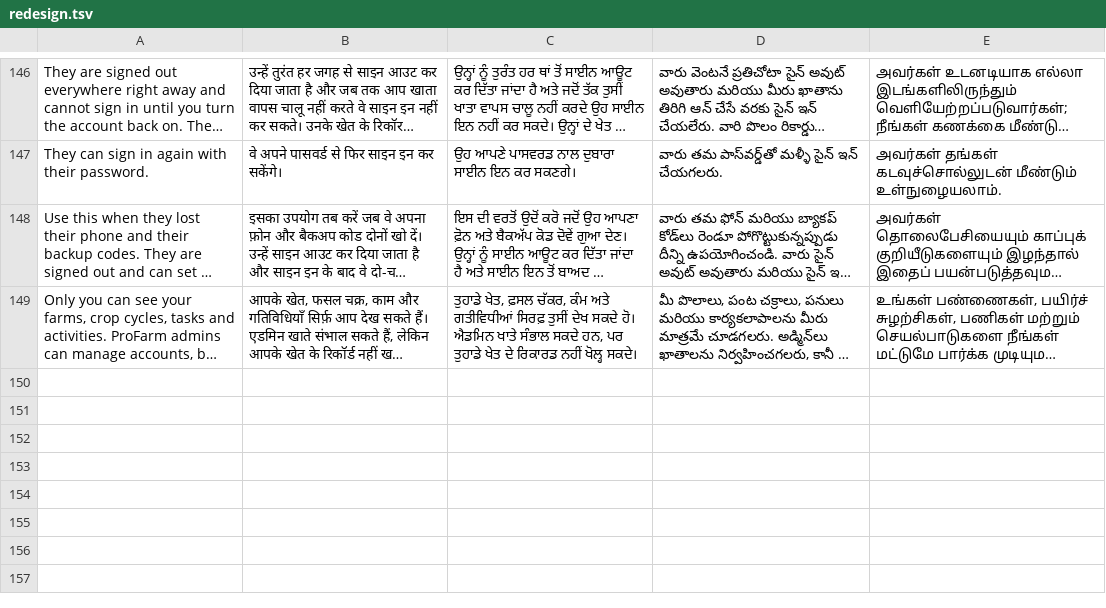
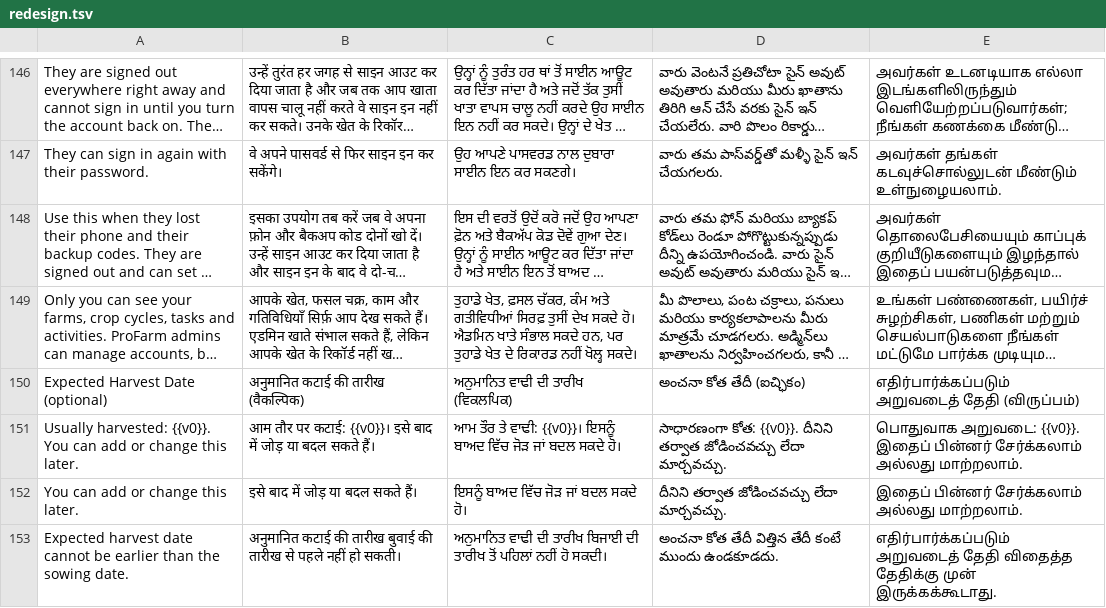
Before and after one commit to JayantBansal900/ProFarm-V2, a TSV file: frontend/src/i18n/locales/redesign.tsv, drawn as a sheet; only a part is shown, gaps mark what is left out; long unchanged cells end in …; the diff names each change by its address in the sheet, - before the commit and + after, or states it on an @@ line.

Commit message:
feat(frontend): expected harvest date on crop cycles, new hero photo and logo
- Crop cycle forms (add and edit) get an optional Expected Harvest Date.
  The date picker cannot go before the sowing date, the crop's usual
  harvest window is shown as a hint, and emptying the field on an
  existing cycle clears the saved date. Translated into all five
  languages and covered by tests.
- Landing page opens with a CC0 sunrise over paddy fields in Telangana
  (cropped to drop the heavy foliage, lighter overlay), credited on
  the photo credits page.
- New ProFarm mark: a gold sun rising over crop rows to the horizon.
  One Logo component drives the header and footer, and the favicon
  (previously a generic globe icon) uses the same mark. Each logo
  instance gets unique gradient ids so two on a page do not clash.

```diff
--- a/frontend/src/i18n/locales/redesign.tsv
+++ b/frontend/src/i18n/locales/redesign.tsv
+row 150: Expected Harvest Date (optional) | अनुमानित कटाई की तारीख (वैकल्पिक) | ਅਨੁਮਾਨਿਤ ਵਾਢੀ ਦੀ ਤਾਰੀਖ (ਵਿਕਲਪਿਕ) | అంచనా కోత తేదీ (ఐచ్ఛికం) | எதிர்பார்க்கப்படும் அறுவடைத் தேதி (விருப்பம்)
+row 151: Usually harvested: {{v0}}. You can add or change this later. | आम तौर पर कटाई: {{v0}}। इसे बाद में जोड़ या बदल सकते हैं। | ਆਮ ਤੌਰ ਤੇ ਵਾਢੀ: {{v0}}। ਇਸਨੂੰ ਬਾਅਦ ਵਿੱਚ ਜੋੜ ਜਾਂ ਬਦਲ ਸਕਦੇ ਹੋ। | సాధారణంగా కోత: {{v0}}. దీనిని తర్వాత జోడించవచ్చు లేదా మార్చవచ్చు. | பொதுவாக அறுவடை: {{v0}}. இதைப் பின்னர் சேர்க்கலாம் அல்லது மாற்றலாம்.
+row 152: You can add or change this later. | इसे बाद में जोड़ या बदल सकते हैं। | ਇਸਨੂੰ ਬਾਅਦ ਵਿੱਚ ਜੋੜ ਜਾਂ ਬਦਲ ਸਕਦੇ ਹੋ। | దీనిని తర్వాత జోడించవచ్చు లేదా మార్చవచ్చు. | இதைப் பின்னர் சேர்க்கலாம் அல்லது மாற்றலாம்.
+row 153: Expected harvest date cannot be earlier than the sowing date. | अनुमानित कटाई की तारीख बुवाई की तारीख से पहले नहीं हो सकती। | ਅਨੁਮਾਨਿਤ ਵਾਢੀ ਦੀ ਤਾਰੀਖ ਬਿਜਾਈ ਦੀ ਤਾਰੀਖ ਤੋਂ ਪਹਿਲਾਂ ਨਹੀਂ ਹੋ ਸਕਦੀ। | అంచనా కోత తేదీ విత్తిన తేదీ కంటే ముందు ఉండకూడదు. | எதிர்பார்க்கப்படும் அறுவடைத் தேதி விதைத்த தேதிக்கு முன் இருக்கக்கூடாது.
```
Also changed, not shown: 17 other files.
